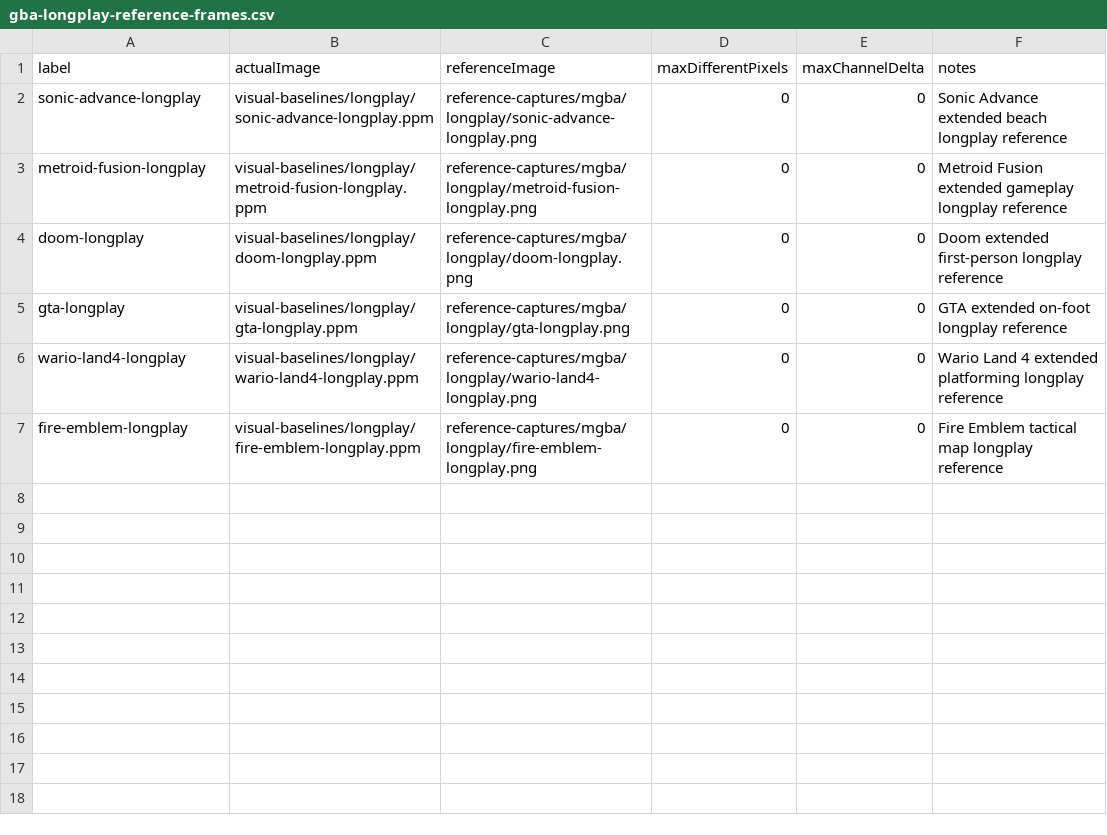
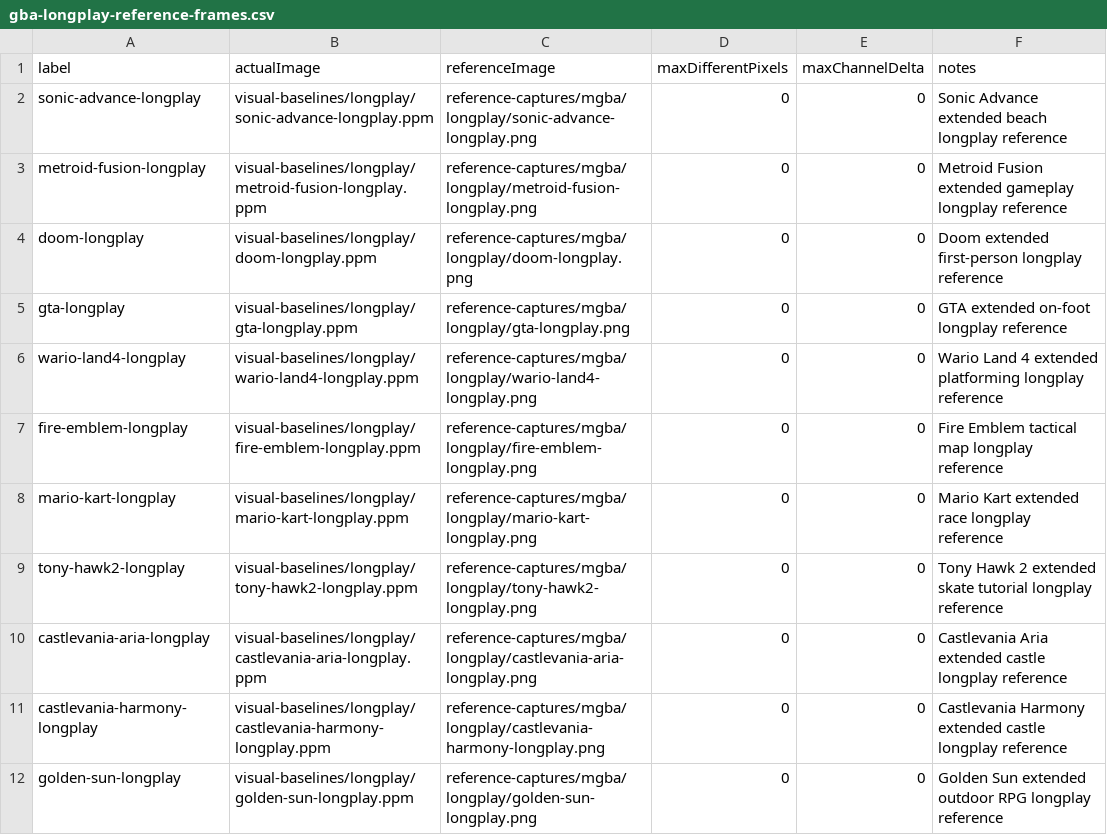
Before and after one commit to PaulMDemers/gbaSharp, a CSV file: docs/gba-longplay-reference-frames.csv, drawn as a sheet; the diff names each change by its address in the sheet, - before the commit and + after, or states it on an @@ line.

```diff
--- a/docs/gba-longplay-reference-frames.csv
+++ b/docs/gba-longplay-reference-frames.csv
+row 8: mario-kart-longplay | visual-baselines/longplay/mario-kart-longplay.ppm | reference-captures/mgba/longplay/mario-kart-longplay.png | 0 | 0 | Mario Kart extended race longplay reference
+row 9: tony-hawk2-longplay | visual-baselines/longplay/tony-hawk2-longplay.ppm | reference-captures/mgba/longplay/tony-hawk2-longplay.png | 0 | 0 | Tony Hawk 2 extended skate tutorial longplay reference
+row 10: castlevania-aria-longplay | visual-baselines/longplay/castlevania-aria-longplay.ppm | reference-captures/mgba/longplay/castlevania-aria-longplay.png | 0 | 0 | Castlevania Aria extended castle longplay reference
+row 11: castlevania-harmony-longplay | visual-baselines/longplay/castlevania-harmony-longplay.ppm | reference-captures/mgba/longplay/castlevania-harmony-longplay.png | 0 | 0 | Castlevania Harmony extended castle longplay reference
+row 12: golden-sun-longplay | visual-baselines/longplay/golden-sun-longplay.ppm | reference-captures/mgba/longplay/golden-sun-longplay.png | 0 | 0 | Golden Sun extended outdoor RPG longplay reference
```
Also changed, not shown: docs/gba-longplay-strict-routes.csv, 4 other files.
